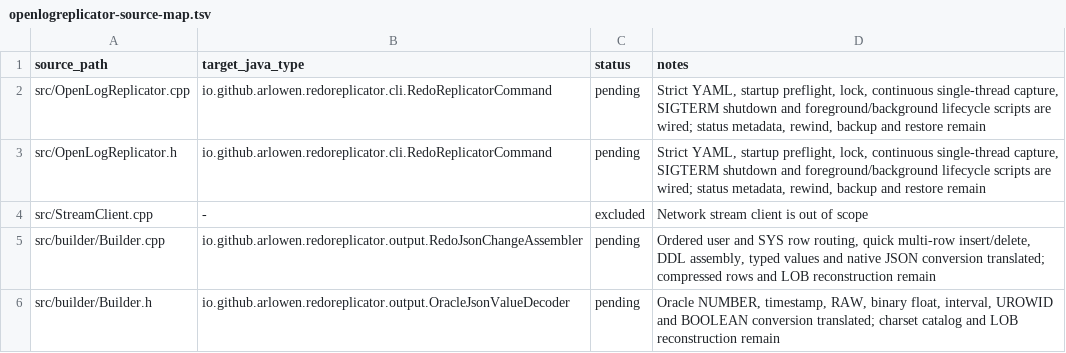
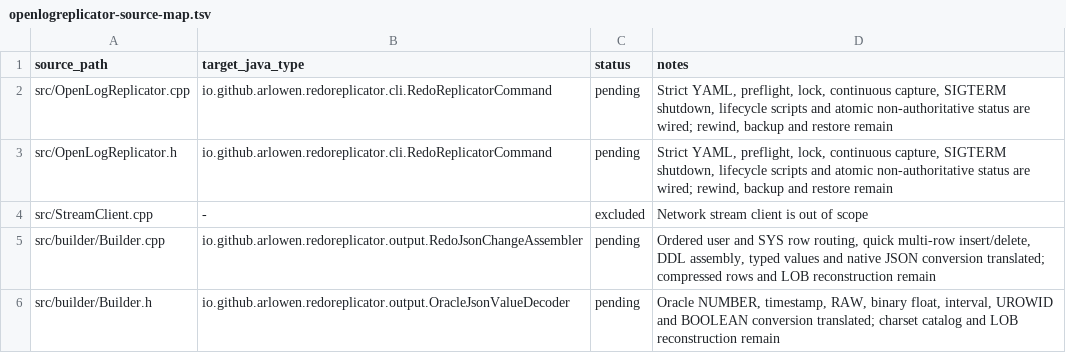
Before and after one commit to Arlowen/RedoReplicator, a TSV file: migration/openlogreplicator-source-map.tsv, drawn as a sheet; only a part is shown.

Commit message:
feat: publish durable runtime status

```diff
--- a/migration/openlogreplicator-source-map.tsv
+++ b/migration/openlogreplicator-source-map.tsv
@@ -1,4 +1,4 @@
 source_path	target_java_type	status	notes
-src/OpenLogReplicator.cpp	io.github.arlowen.redoreplicator.cli.RedoReplicatorCommand	pending	Strict YAML, startup preflight, lock, continuous single-thread capture, SIGTERM shutdown and foreground/background lifecycle scripts are wired; status metadata, rewind, backup and restore remain
-src/OpenLogReplicator.h	io.github.arlowen.redoreplicator.cli.RedoReplicatorCommand	pending	Strict YAML, startup preflight, lock, continuous single-thread capture, SIGTERM shutdown and foreground/background lifecycle scripts are wired; status metadata, rewind, backup and restore remain
+src/OpenLogReplicator.cpp	io.github.arlowen.redoreplicator.cli.RedoReplicatorCommand	pending	Strict YAML, preflight, lock, continuous capture, SIGTERM shutdown, lifecycle scripts and atomic non-authoritative status are wired; rewind, backup and restore remain
+src/OpenLogReplicator.h	io.github.arlowen.redoreplicator.cli.RedoReplicatorCommand	pending	Strict YAML, preflight, lock, continuous capture, SIGTERM shutdown, lifecycle scripts and atomic non-authoritative status are wired; rewind, backup and restore remain
 src/StreamClient.cpp	-	excluded	Network stream client is out of scope
```
Also changed, not shown: 9 other files.
